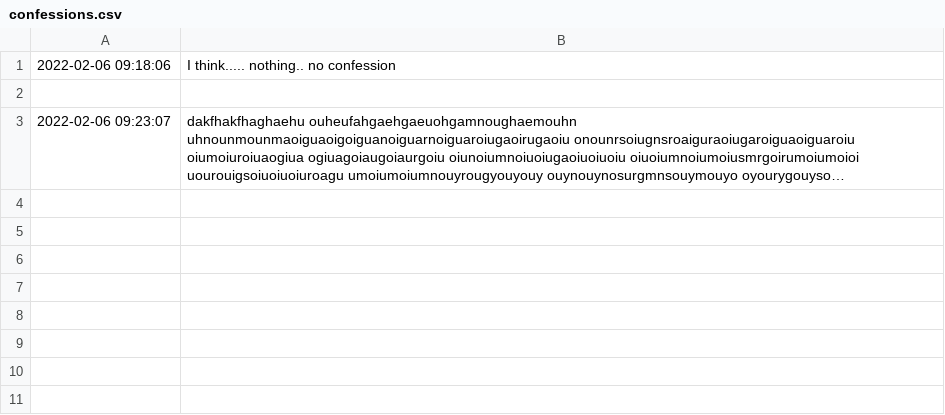
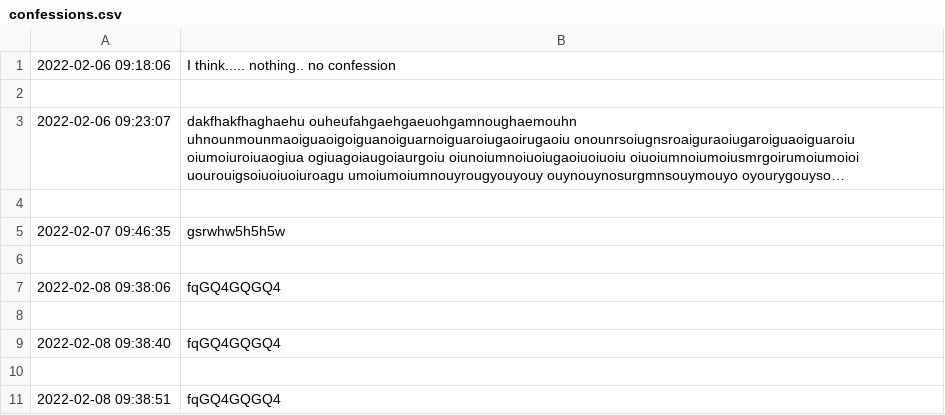
Before and after one commit to Udit-Krishna/Confessions-Website, a CSV file: confessions.csv, drawn as a sheet; long unchanged cells end in …; the diff names each change by its address in the sheet, - before the commit and + after, or states it on an @@ line.

```diff
--- a/confessions.csv
+++ b/confessions.csv
+row 4: (empty)
+row 5: 2022-02-07 09:46:35 | gsrwhw5h5h5w
+row 6: (empty)
+row 7: 2022-02-08 09:38:06 | fqGQ4GQGQ4
+row 8: (empty)
+row 9: 2022-02-08 09:38:40 | fqGQ4GQGQ4
+row 10: (empty)
+row 11: 2022-02-08 09:38:51 | fqGQ4GQGQ4
```
Also changed, not shown: 4 other files.
